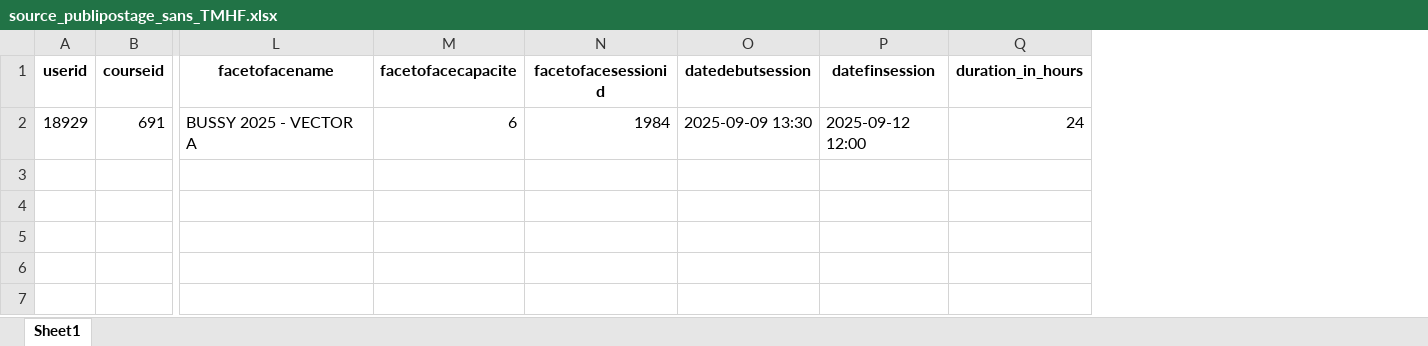
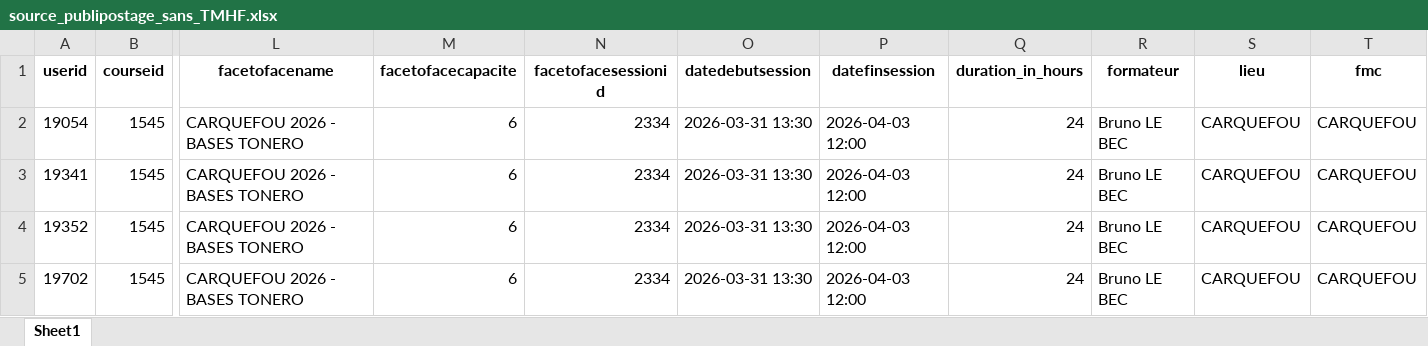
Before and after one commit to Chrysystem/Generator, an Excel workbook: Datas/documents/source_publipostage_sans_TMHF.xlsx, sheet Sheet1, drawn as a sheet; only a part is shown, gaps mark what is left out; values as stored, in another font and other column widths than the file's, no borders; removed rows and columns are numbered as before the commit, all else as after; rows hold the shown columns only; the diff names each change by its address in the sheet, - before the commit and + after, or states it on an @@ line.

```diff
--- a/Datas/documents/source_publipostage_sans_TMHF.xlsx (sheet Sheet1)
+++ b/Datas/documents/source_publipostage_sans_TMHF.xlsx (sheet Sheet1)
+column R (formateur), empty
+column S (lieu), empty
+column T (fmc), empty
-row 2: 18929 | 691 | BUSSY 2025 - VECTOR A | 6 | 1984 | 2025-09-09 13:30 | 2025-09-12 12:00 | 24
+row 2: 19054 | 1545 | CARQUEFOU 2026 - BASES TONERO | 6 | 2334 | 2026-03-31 13:30 | 2026-04-03 12:00 | 24 | Bruno LE BEC | CARQUEFOU | CARQUEFOU
+row 3: 19341 | 1545 | CARQUEFOU 2026 - BASES TONERO | 6 | 2334 | 2026-03-31 13:30 | 2026-04-03 12:00 | 24 | Bruno LE BEC | CARQUEFOU | CARQUEFOU
+row 4: 19352 | 1545 | CARQUEFOU 2026 - BASES TONERO | 6 | 2334 | 2026-03-31 13:30 | 2026-04-03 12:00 | 24 | Bruno LE BEC | CARQUEFOU | CARQUEFOU
+row 5: 19702 | 1545 | CARQUEFOU 2026 - BASES TONERO | 6 | 2334 | 2026-03-31 13:30 | 2026-04-03 12:00 | 24 | Bruno LE BEC | CARQUEFOU | CARQUEFOU
```
Also changed, not shown: Datas/documents/source_publipostage.xlsx, dist/Datas/documents/source_publipostage.xlsx, 39 other files.
